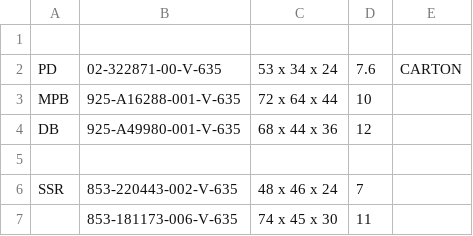
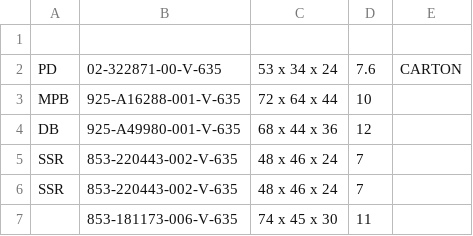
Before and after one commit to Zack9725/Shipping, a CSV file: data.csv, drawn as a sheet; only a part is shown.

Commit message:
Auto-update PN data 2026-08-28T00:08:15.598Z

```diff
--- a/data.csv
+++ b/data.csv
@@ -4,3 +4,3 @@ MPB,925-A16288-001-V-635,72 x 64 x 44 ,10,
 DB,925-A49980-001-V-635,68 x 44 x 36 ,12,
-,,,,
+SSR,853-220443-002-V-635,48 x 46 x 24 ,7,
 SSR,853-220443-002-V-635,48 x 46 x 24 ,7,
```
